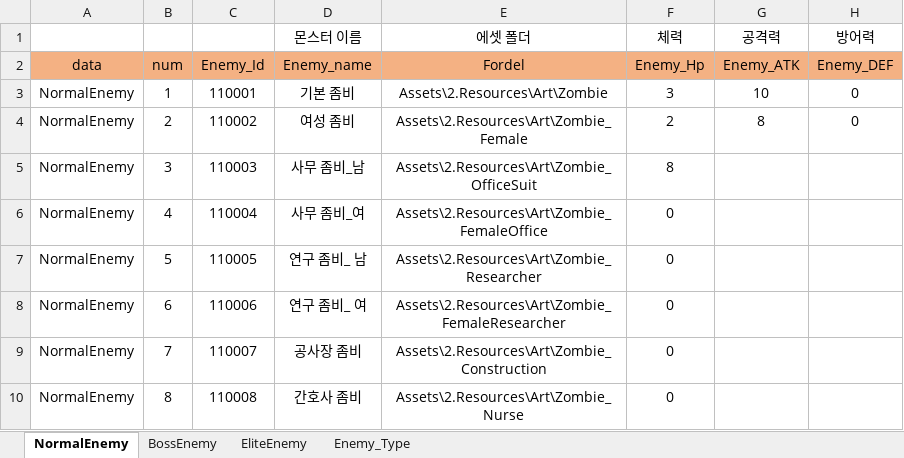
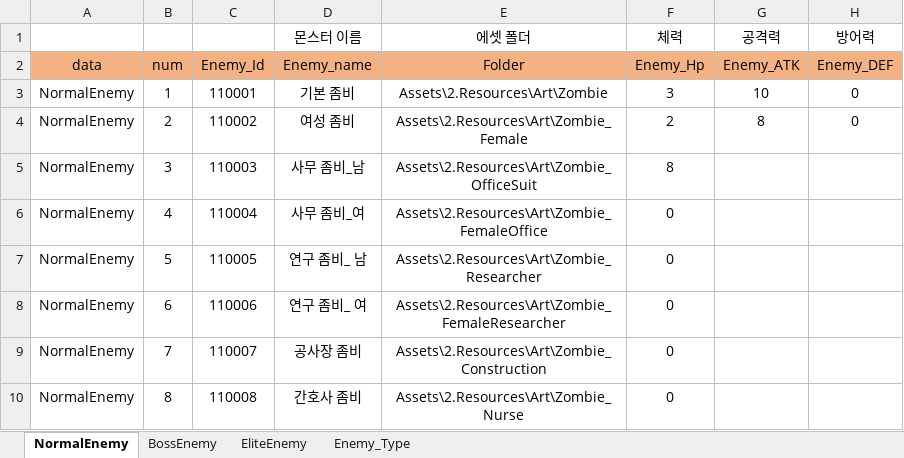
Before and after one commit to gitgiung/SBSAcademy_Team01, an Excel workbook: EnemyDatatable.xlsx, sheet NormalEnemy, drawn as a sheet; only a part is shown; values as stored, in another font and other column widths than the file's, no borders; the diff names each change by its address in the sheet, - before the commit and + after, or states it on an @@ line.

```diff
--- a/EnemyDatatable.xlsx (sheet NormalEnemy)
+++ b/EnemyDatatable.xlsx (sheet NormalEnemy)
-E2 (에셋 폴더): Fordel
+E2 (에셋 폴더): Folder
```
Also changed, not shown: sheet BossEnemy, SkillDatatable.xlsx.
